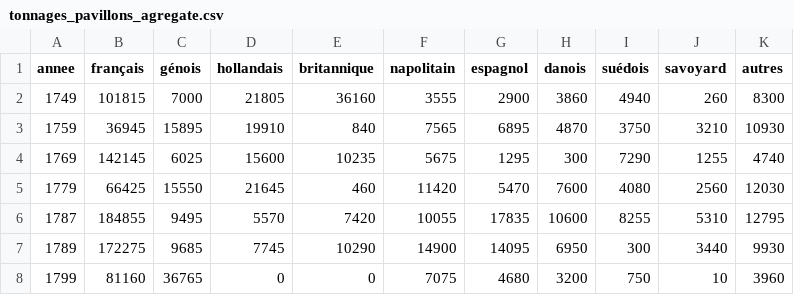
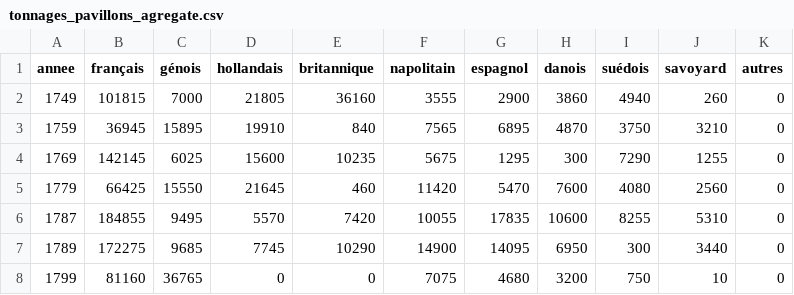
Before and after one commit to medialab/portic-storymaps-2023, a CSV file: datascripts/module_3B/tonnages_pavillons_agregate.csv, drawn as a sheet.

Commit message:
clean modules

```diff
--- a/datascripts/module_3B/tonnages_pavillons_agregate.csv
+++ b/datascripts/module_3B/tonnages_pavillons_agregate.csv
@@ -1,8 +1,8 @@
 annee,français,génois,hollandais,britannique,napolitain,espagnol,danois,suédois,savoyard,autres
-1749,101815,7000,21805,36160,3555,2900,3860,4940,260,8300
-1759,36945,15895,19910,840,7565,6895,4870,3750,3210,10930
-1769,142145,6025,15600,10235,5675,1295,300,7290,1255,4740
-1779,66425,15550,21645,460,11420,5470,7600,4080,2560,12030
-1787,184855,9495,5570,7420,10055,17835,10600,8255,5310,12795
-1789,172275,9685,7745,10290,14900,14095,6950,300,3440,9930
-1799,81160,36765,0,0,7075,4680,3200,750,10,3960
+1749,101815,7000,21805,36160,3555,2900,3860,4940,260,0
+1759,36945,15895,19910,840,7565,6895,4870,3750,3210,0
+1769,142145,6025,15600,10235,5675,1295,300,7290,1255,0
+1779,66425,15550,21645,460,11420,5470,7600,4080,2560,0
+1787,184855,9495,5570,7420,10055,17835,10600,8255,5310,0
+1789,172275,9685,7745,10290,14900,14095,6950,300,3440,0
+1799,81160,36765,0,0,7075,4680,3200,750,10,0
```
Also changed, not shown: datascripts/module_3B/ships_pavillons_agregate.csv, 9 other files.
